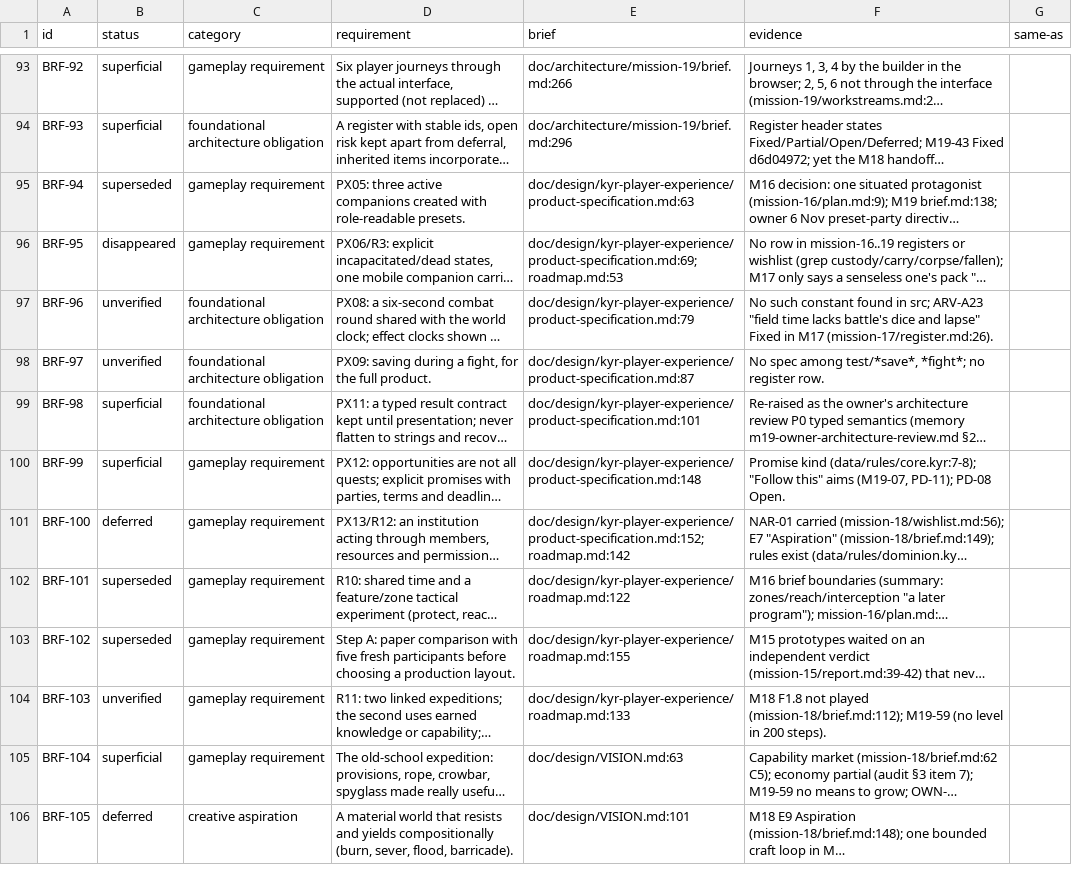
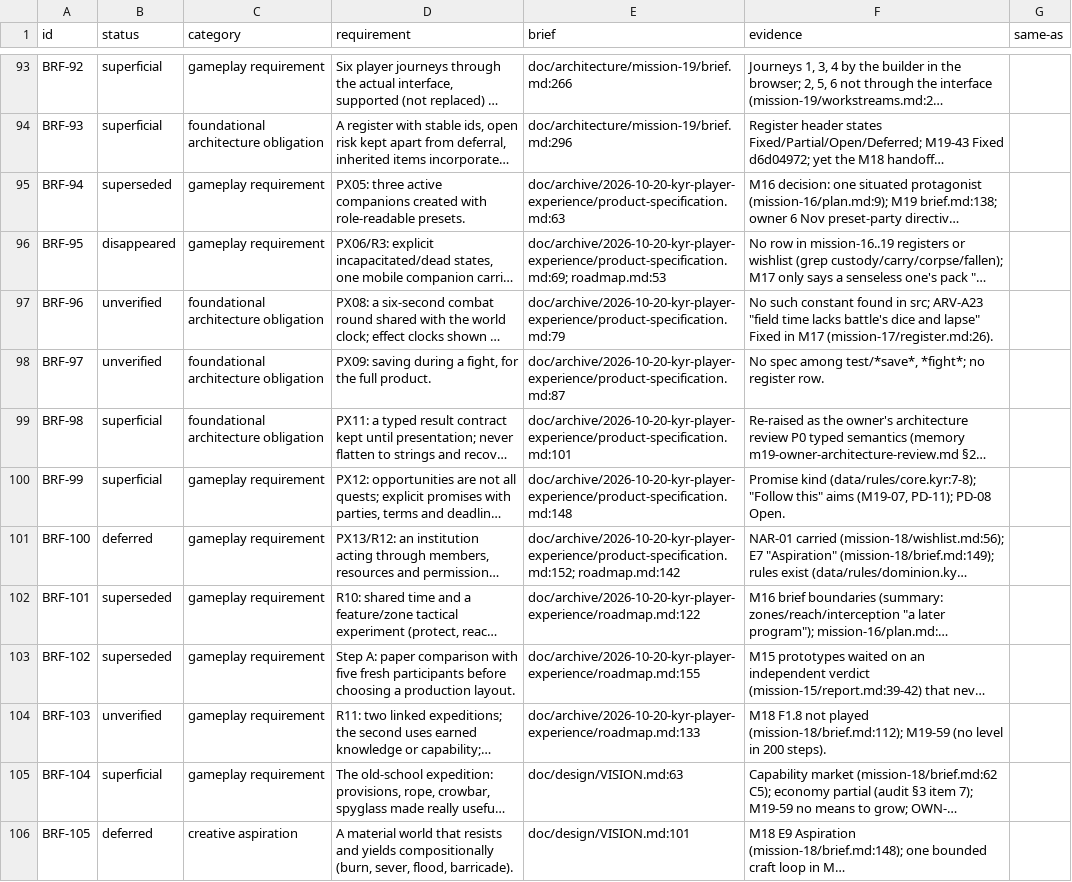
Before and after one commit to jweissman/kyrie, a TSV file: doc/architecture/findings/src/briefs.tsv, drawn as a sheet; only a part is shown, gaps mark what is left out; long unchanged cells end in …; the diff names each change by its address in the sheet, - before the commit and + after, or states it on an @@ line.

```diff
--- a/doc/architecture/findings/src/briefs.tsv
+++ b/doc/architecture/findings/src/briefs.tsv
-E95 (brief): doc/design/kyr-player-experience/product-specification.md:63
+E95 (brief): doc/archive/2026-10-20-kyr-player-experience/product-specification.md:63
-E96 (brief): doc/design/kyr-player-experience/product-specification.md:69; roadmap.md:53
+E96 (brief): doc/archive/2026-10-20-kyr-player-experience/product-specification.md:69; roadmap.md:53
-E97 (brief): doc/design/kyr-player-experience/product-specification.md:79
+E97 (brief): doc/archive/2026-10-20-kyr-player-experience/product-specification.md:79
-E98 (brief): doc/design/kyr-player-experience/product-specification.md:87
+E98 (brief): doc/archive/2026-10-20-kyr-player-experience/product-specification.md:87
-E99 (brief): doc/design/kyr-player-experience/product-specification.md:101
+E99 (brief): doc/archive/2026-10-20-kyr-player-experience/product-specification.md:101
-E100 (brief): doc/design/kyr-player-experience/product-specification.md:148
+E100 (brief): doc/archive/2026-10-20-kyr-player-experience/product-specification.md:148
-E101 (brief): doc/design/kyr-player-experience/product-specification.md:152; roadmap.md:142
+E101 (brief): doc/archive/2026-10-20-kyr-player-experience/product-specification.md:152; roadmap.md:142
-E102 (brief): doc/design/kyr-player-experience/roadmap.md:122
+E102 (brief): doc/archive/2026-10-20-kyr-player-experience/roadmap.md:122
-E103 (brief): doc/design/kyr-player-experience/roadmap.md:155
+E103 (brief): doc/archive/2026-10-20-kyr-player-experience/roadmap.md:155
-E104 (brief): doc/design/kyr-player-experience/roadmap.md:133
+E104 (brief): doc/archive/2026-10-20-kyr-player-experience/roadmap.md:133
```
Also changed, not shown: 4 other files.
